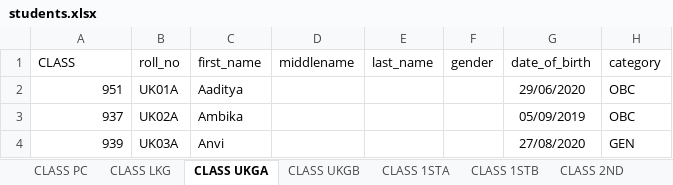
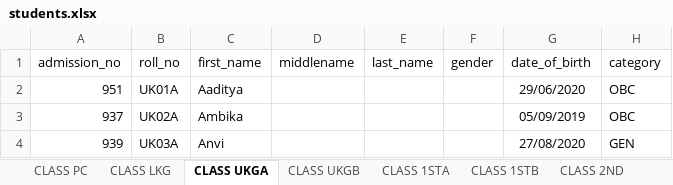
Before and after one commit to tprtpr51-eng/school-marks-portal, an Excel workbook: students.xlsx, sheet CLASS UKGA, drawn as a sheet; only a part is shown; values as stored, in another font and other column widths than the file's, no borders; the diff names each change by its address in the sheet, - before the commit and + after, or states it on an @@ line.

Commit message:
Add files via upload

```diff
--- a/students.xlsx (sheet CLASS UKGA)
+++ b/students.xlsx (sheet CLASS UKGA)
-A1: CLASS
+A1: admission_no
```
Also changed, not shown: sheet CLASS UKGB.
